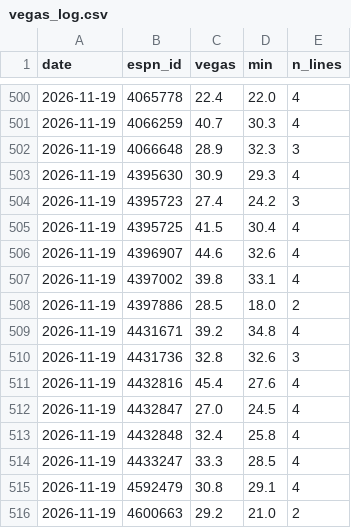
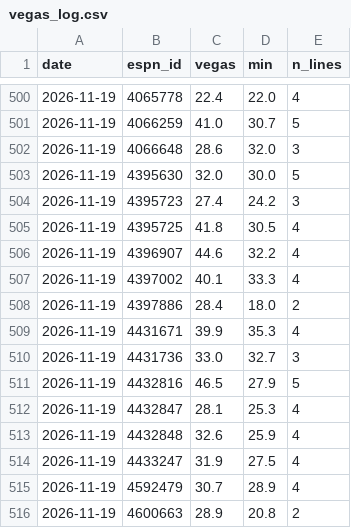
Before and after one commit to pitchafwa/delegation-hub, a CSV file: dashboard/vegas_log.csv, drawn as a sheet; only a part is shown, gaps mark what is left out; the diff covers the shown part only.

```diff
--- a/dashboard/vegas_log.csv
+++ b/dashboard/vegas_log.csv
@@ -500,17 +500,17 @@ date,espn_id,vegas,min,n_lines
 2026-11-19,4065778,22.4,22.0,4
-2026-11-19,4066259,40.7,30.3,4
-2026-11-19,4066648,28.9,32.3,3
-2026-11-19,4395630,30.9,29.3,4
+2026-11-19,4066259,41.0,30.7,5
+2026-11-19,4066648,28.6,32.0,3
+2026-11-19,4395630,32.0,30.0,5
 2026-11-19,4395723,27.4,24.2,3
-2026-11-19,4395725,41.5,30.4,4
-2026-11-19,4396907,44.6,32.6,4
-2026-11-19,4397002,39.8,33.1,4
-2026-11-19,4397886,28.5,18.0,2
-2026-11-19,4431671,39.2,34.8,4
-2026-11-19,4431736,32.8,32.6,3
-2026-11-19,4432816,45.4,27.6,4
-2026-11-19,4432847,27.0,24.5,4
-2026-11-19,4432848,32.4,25.8,4
-2026-11-19,4433247,33.3,28.5,4
-2026-11-19,4592479,30.8,29.1,4
-2026-11-19,4600663,29.2,21.0,2
+2026-11-19,4395725,41.8,30.5,4
+2026-11-19,4396907,44.6,32.2,4
+2026-11-19,4397002,40.1,33.3,4
+2026-11-19,4397886,28.4,18.0,2
+2026-11-19,4431671,39.9,35.3,4
+2026-11-19,4431736,33.0,32.7,3
+2026-11-19,4432816,46.5,27.9,5
+2026-11-19,4432847,28.1,25.3,4
+2026-11-19,4432848,32.6,25.9,4
+2026-11-19,4433247,31.9,27.5,4
+2026-11-19,4592479,30.7,28.9,4
+2026-11-19,4600663,28.9,20.8,2
```
Also changed, not shown: 59 edited cells elsewhere in this file, 15 other files.
